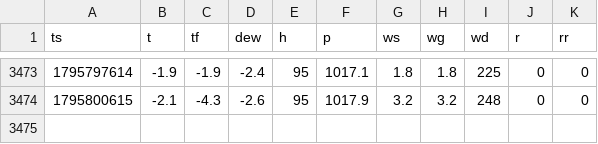
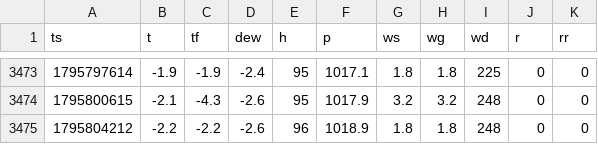
Before and after one commit to pocasi-bulda/meteo, a CSV file: data/raw/2026-11.csv, drawn as a sheet; only a part is shown, gaps mark what is left out.

```diff
--- a/data/raw/2026-11.csv
+++ b/data/raw/2026-11.csv
@@ -3474 +3474,2 @@ ts,t,tf,dew,h,p,ws,wg,wd,r,rr
 1795800615,-2.1,-4.3,-2.6,95,1017.9,3.2,3.2,248,0,0
+1795804212,-2.2,-2.2,-2.6,96,1018.9,1.8,1.8,248,0,0
```
Also changed, not shown: 1 other file.
